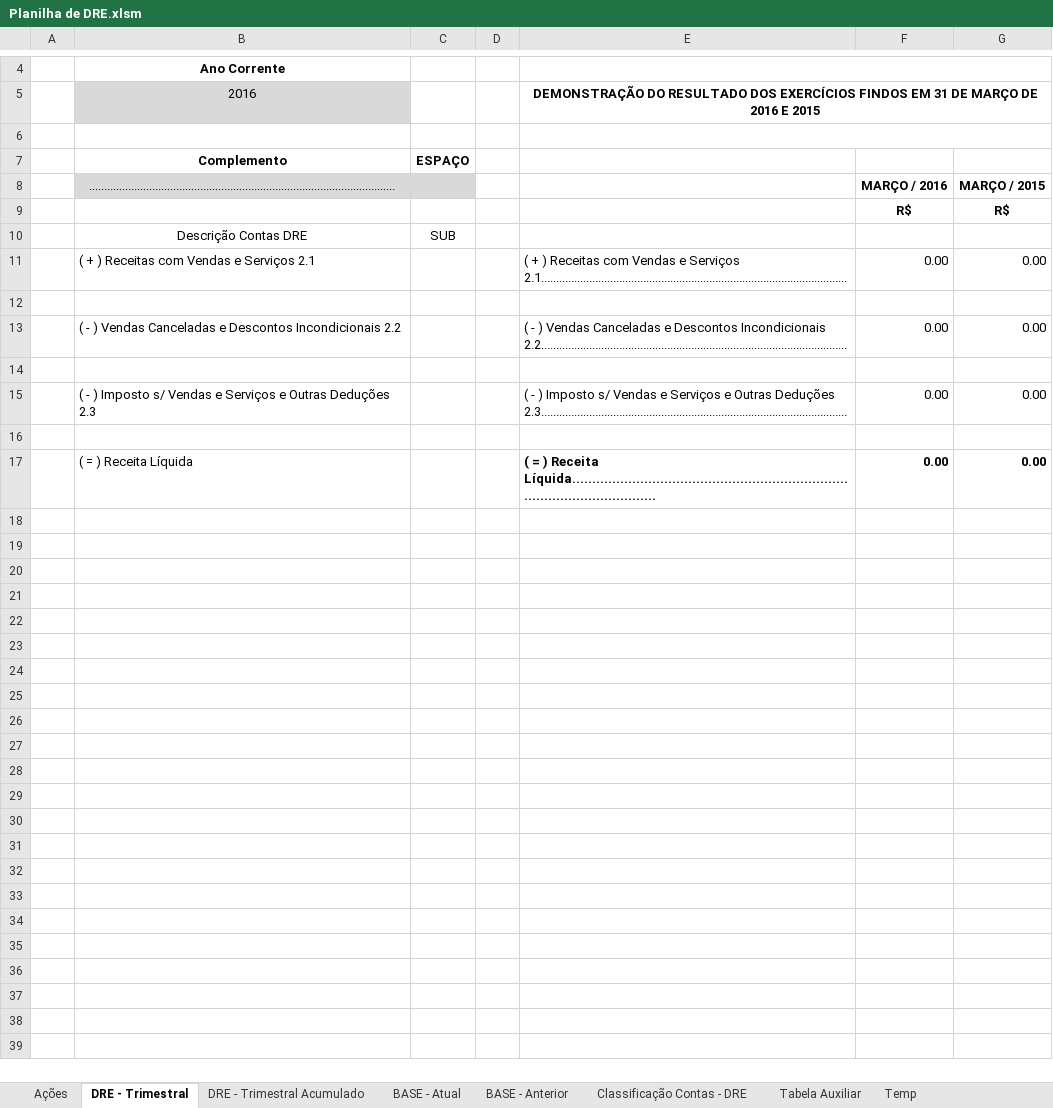
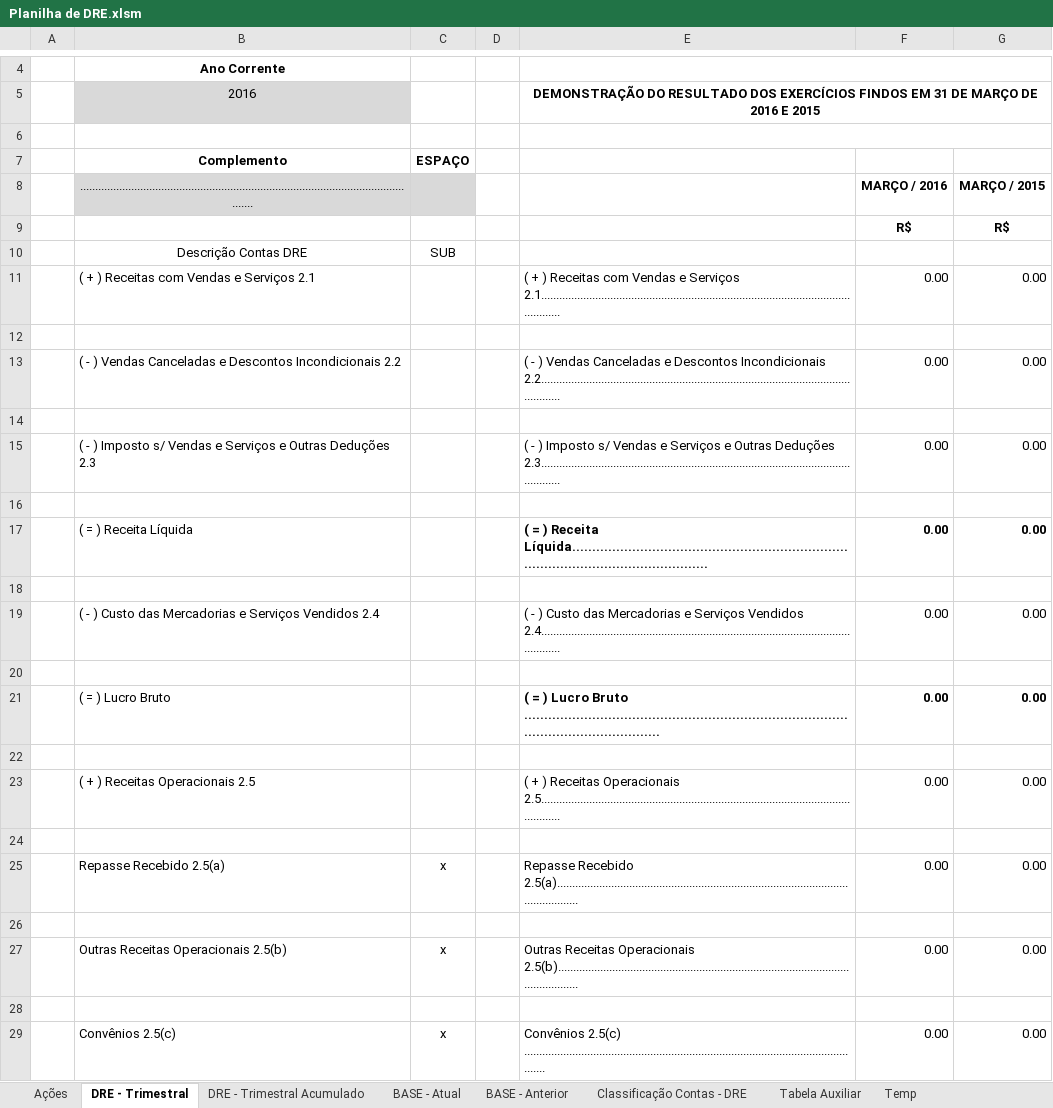
Before and after one commit to excelguru/dre, an Excel workbook: Planilha de DRE.xlsm, sheet DRE - Trimestral, drawn as a sheet; only a part is shown, gaps mark what is left out; values as stored, in another font and other column widths than the file's, no borders; charts and pictures and table styles not drawn; the diff covers the shown part only; the diff names each change by its address in the sheet, - before the commit and + after, or states it on an @@ line.

```diff
--- a/Planilha de DRE.xlsm (sheet DRE - Trimestral)
+++ b/Planilha de DRE.xlsm (sheet DRE - Trimestral)
-B8: ......................................................................................................
+B8: ...................................................................................................................
-E11: …e Serviços 2.1......................................................................................................
+E11: …e Serviços 2.1...................................................................................................................
-E13: …Descontos Incondicionais 2.2......................................................................................................
+E13: …Descontos Incondicionais 2.2...................................................................................................................
-E15: …Outras Deduções 2.3......................................................................................................
+E15: …Outras Deduções 2.3...................................................................................................................
-E17: …) Receita Líquida......................................................................................................
+E17: …) Receita Líquida...................................................................................................................
+row 18: (empty)
+row 19:  | ( - ) Custo das Mercadorias e Serviços Vendidos 2.4 |  |  | ( - ) Custo das Mercadorias e Serviços Vendidos 2.4................................................................................................................... | 0.00 | 0.00
+row 20: (empty)
+row 21:  | ( = ) Lucro Bruto |  |  | ( = ) Lucro Bruto ................................................................................................................... | 0.00 | 0.00
+row 22: (empty)
+row 23:  | ( + ) Receitas Operacionais 2.5 |  |  | ( + ) Receitas Operacionais 2.5................................................................................................................... | 0.00 | 0.00
+row 24: (empty)
+row 25:  | Repasse Recebido 2.5(a) | x |  | Repasse Recebido 2.5(a)................................................................................................................... | 0.00 | 0.00
+row 26: (empty)
+row 27:  | Outras Receitas Operacionais 2.5(b) | x |  | Outras Receitas Operacionais 2.5(b)................................................................................................................... | 0.00 | 0.00
+row 28: (empty)
+row 29:  | Convênios 2.5(c) | x |  | Convênios 2.5(c) ................................................................................................................... | 0.00 | 0.00
```
Also changed, not shown: 30 added rows elsewhere in this sheet, sheet BASE - Anterior, sheet Classificação Contas - DRE, sheet BASE - Atual, sheet DRE - Trimestral Acumulado, sheet Tabela Auxiliar, sheet Ações, formulas that keep their value, charts or pictures.
